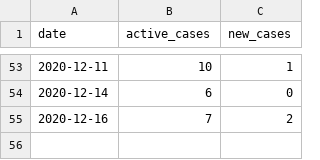
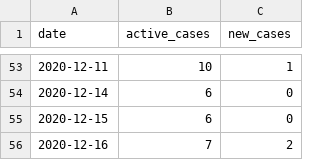
Before and after one commit to YorkVision/York-Uni-COVID-Data, a CSV file: york-uni-covid.csv, drawn as a sheet; only a part is shown, gaps mark what is left out; the diff names each change by its address in the sheet, - before the commit and + after, or states it on an @@ line.

Commit message:
bleh

```diff
--- a/york-uni-covid.csv
+++ b/york-uni-covid.csv
+row 55: 2020-12-15 | 6 | 0
```
